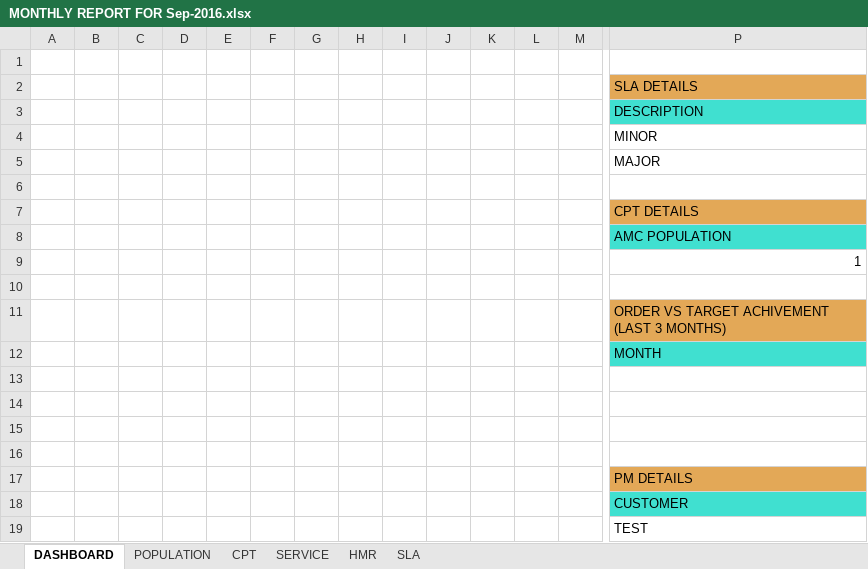
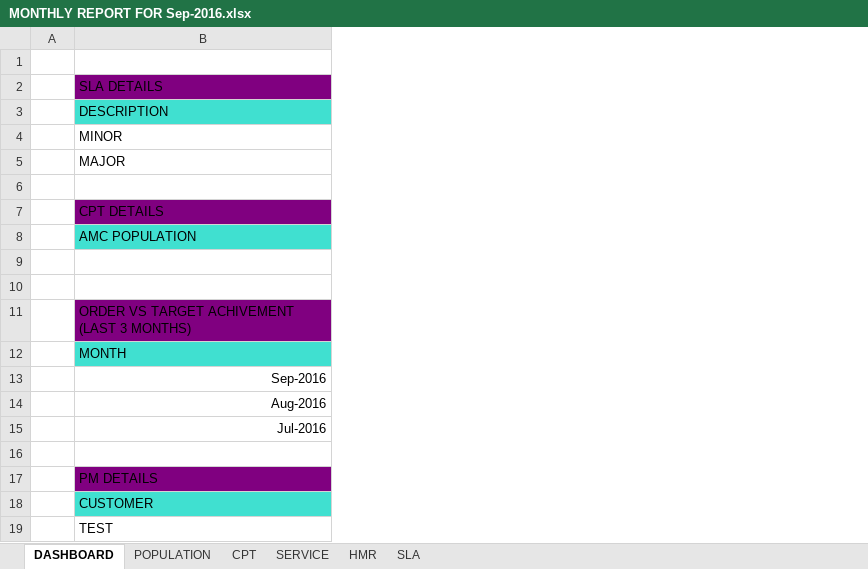
Before and after one commit to brelcworks/SERVER-ONLY, an Excel workbook: SERVER-ONLY/App_Data/DATA/MONTHLY REPORT FOR Sep-2016.xlsx, sheet DASHBOARD, drawn as a sheet; only a part is shown, gaps mark what is left out; values as stored, in another font and other column widths than the file's, no borders; charts and pictures not drawn; removed rows and columns are numbered as before the commit, all else as after; rows hold the shown columns only; the diff covers the shown part only; the diff names each change by its address in the sheet, - before the commit and + after, or states it on an @@ line.

```diff
--- a/SERVER-ONLY/App_Data/DATA/MONTHLY REPORT FOR Sep-2016.xlsx (sheet DASHBOARD)
+++ b/SERVER-ONLY/App_Data/DATA/MONTHLY REPORT FOR Sep-2016.xlsx (sheet DASHBOARD)
-column B, empty
-column C, empty
-column D, empty
-column E, empty
-column F, empty
-column G, empty
-column H, empty
-column I, empty
-column J, empty
-column K, empty
-column L, empty
-column M, empty
-B2 fill: #E3A857
+B2 fill: #800080
-row 4:  |  |  |  |  |  |  |  |  |  |  |  |  | MINOR
-row 5:  |  |  |  |  |  |  |  |  |  |  |  |  | MAJOR
+row 4:  | MINOR
+row 5:  | MAJOR
-B7 fill: #E3A857
+B7 fill: #800080
-row 9:  |  |  |  |  |  |  |  |  |  |  |  |  | 1
+row 9: (empty)
-B11 fill: #E3A857
+B11 fill: #800080
-row 13: (empty)
-row 14: (empty)
-row 15: (empty)
+row 13:  | Sep-2016
+row 14:  | Aug-2016
+row 15:  | Jul-2016
-B17 fill: #E3A857
+B17 fill: #800080
-row 19:  |  |  |  |  |  |  |  |  |  |  |  |  | TEST
+row 19:  | TEST
```
Also changed, not shown: 2 removed columns elsewhere in this sheet, sheet POPULATION, sheet HMR, sheet SERVICE, sheet SLA, sheet CPT, charts or pictures, 41 other files.
